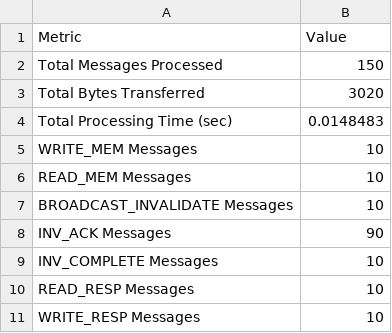
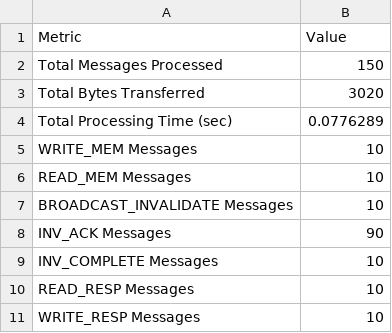
Before and after one commit to MAU143429/MP-Interconnect-Bus-Simulator-CE-4302, a CSV file: build2.0/interconnect_report.csv, drawn as a sheet.

```diff
--- a/build2.0/interconnect_report.csv
+++ b/build2.0/interconnect_report.csv
@@ -3,3 +3,3 @@ Total Messages Processed,150
 Total Bytes Transferred,3020
-Total Processing Time (sec),0.0148483
+Total Processing Time (sec),0.0776289
 WRITE_MEM Messages,10
```
Also changed, not shown: build2.0/pe_report.csv, build2.0/pe_stats.csv, 7 other files.
